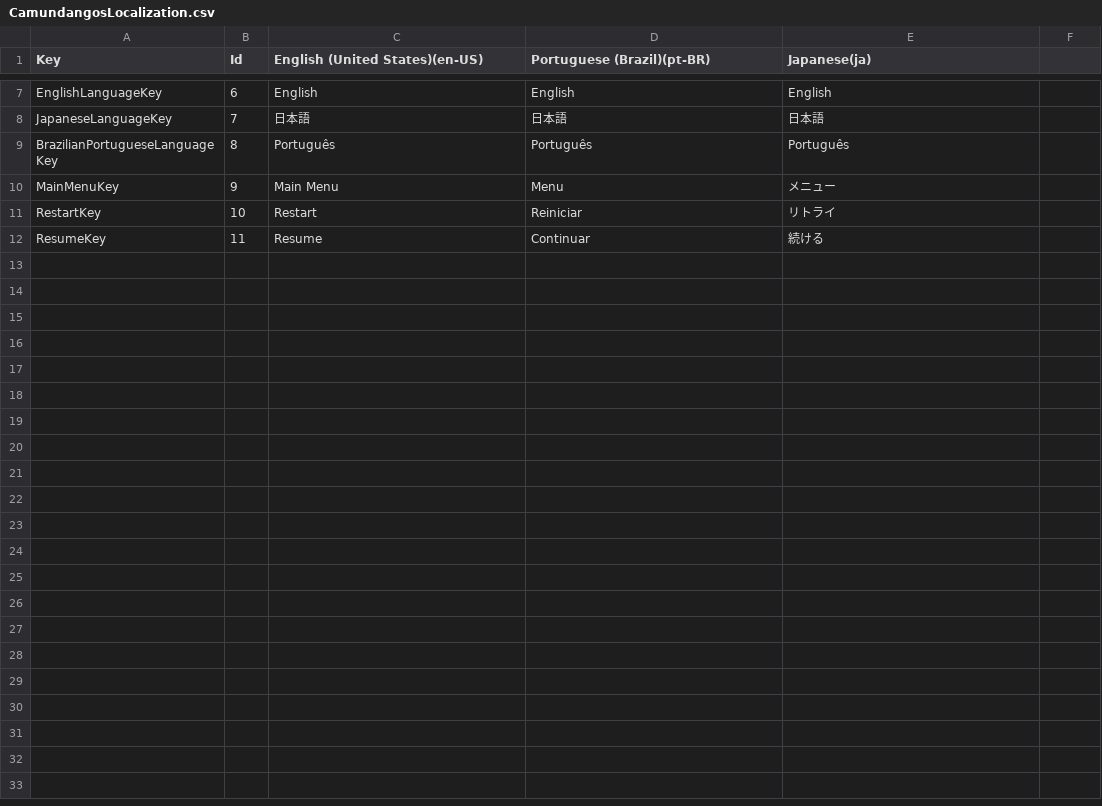
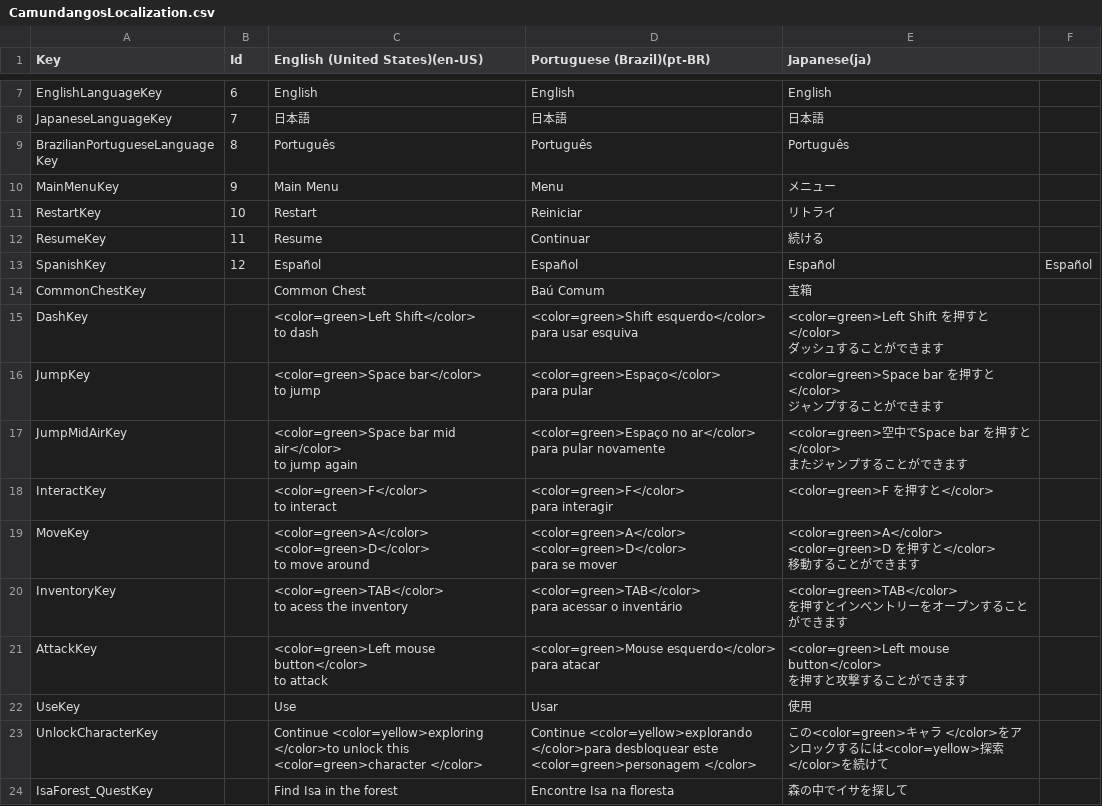
Before and after one commit to KaueGodoy/Camundangos, a CSV file: Roguelike/Assets/Localization/CSV/CamundangosLocalization.csv, drawn as a sheet; only a part is shown, gaps mark what is left out; ↵ is a line break in a cell; the diff names each change by its address in the sheet, - before the commit and + after, or states it on an @@ line.

Commit message:
LocalizationUpdate

```diff
--- a/Roguelike/Assets/Localization/CSV/CamundangosLocalization.csv
+++ b/Roguelike/Assets/Localization/CSV/CamundangosLocalization.csv
+row 13: SpanishKey | 12 | Español | Español | Español | Español
+row 14: CommonChestKey |  | Common Chest | Baú Comum | 宝箱
+row 15: DashKey |  | <color=green>Left Shift</color> ↵ to dash | <color=green>Shift esquerdo</color> ↵ para usar esquiva | <color=green>Left Shift を押すと</color> ↵ ダッシュすることができます
+row 16: JumpKey |  | <color=green>Space bar</color> ↵ to jump | <color=green>Espaço</color> ↵ para pular | <color=green>Space bar を押すと</color> ↵ ジャンプすることができます
+row 17: JumpMidAirKey |  | <color=green>Space bar mid air</color> ↵ to jump again | <color=green>Espaço no ar</color> ↵ para pular novamente | <color=green>空中でSpace bar を押すと</color> ↵ またジャンプすることができます
+row 18: InteractKey |  | <color=green>F</color> ↵ to interact | <color=green>F</color> ↵ para interagir | <color=green>F を押すと</color>
+row 19: MoveKey |  | <color=green>A</color> <color=green>D</color> ↵ to move around | <color=green>A</color> <color=green>D</color> ↵ para se mover | <color=green>A</color> <color=green>D を押すと</color> ↵ 移動することができます
+row 20: InventoryKey |  | <color=green>TAB</color> ↵ to acess the inventory | <color=green>TAB</color> ↵ para acessar o inventário | <color=green>TAB</color> ↵ を押すとインベントリーをオープンすることができます
+row 21: AttackKey |  | <color=green>Left mouse button</color> ↵ to attack | <color=green>Mouse esquerdo</color> ↵ para atacar | <color=green>Left mouse button</color> ↵ を押すと攻撃することができます
+row 22: UseKey |  | Use | Usar | 使用
+row 23: UnlockCharacterKey |  | Continue <color=yellow>exploring </color>to unlock this <color=green>character </color> | Continue <color=yellow>explorando </color>para desbloquear este <color=green>personagem </color> | この<color=green>キャラ </color>をアンロックするには<color=yellow>探索 </color>を続けて
+row 24: IsaForest_QuestKey |  | Find Isa in the forest | Encontre Isa na floresta | 森の中でイサを探して
```
Also changed, not shown: 9 other files.
